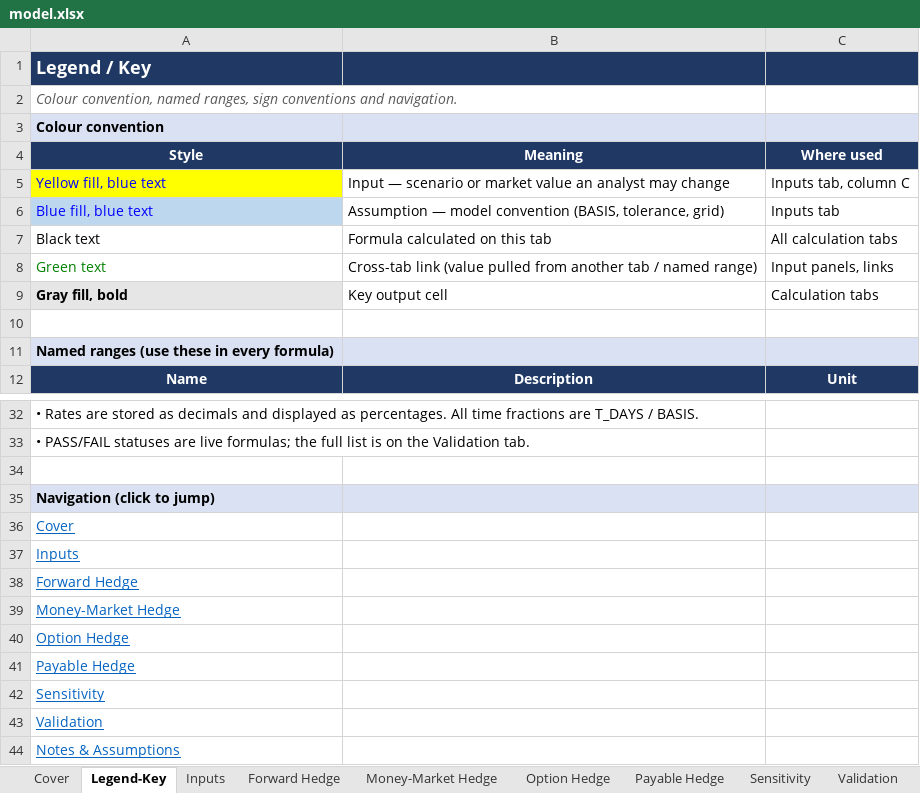
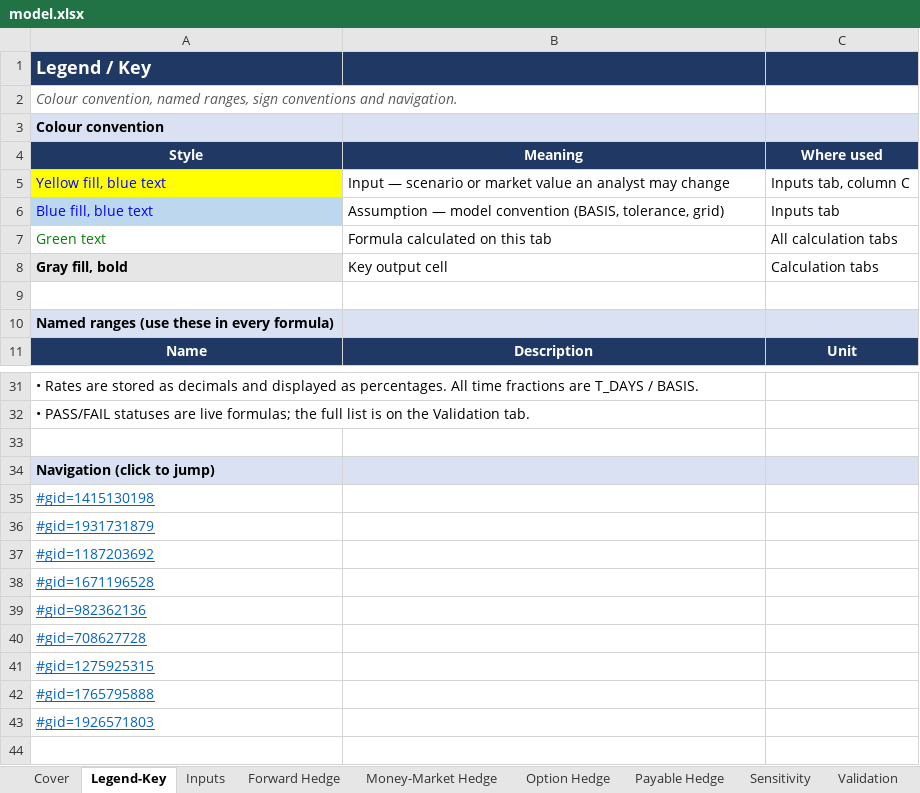
Before and after one commit to athena-chew/athena-chew, an Excel workbook: capabilities/fx-hedging/model.xlsx, sheet Legend-Key, drawn as a sheet; only a part is shown, gaps mark what is left out; values as stored, in another font and other column widths than the file's, no borders; charts and pictures not drawn; removed rows and columns are numbered as before the commit, all else as after; the diff names each change by its address in the sheet, - before the commit and + after, or states it on an @@ line.

Commit message:
Changed links and text box coloring
Changed tab structrue to link to sheets as well as fixed text box coloring meaning.

```diff
--- a/capabilities/fx-hedging/model.xlsx (sheet Legend-Key)
+++ b/capabilities/fx-hedging/model.xlsx (sheet Legend-Key)
-row 7: Black text | Formula calculated on this tab | All calculation tabs
-B7 (Meaning): Cross-tab link (value pulled from another tab / named range)
+B7 (Meaning): Formula calculated on this tab
-C7 (Where used): Input panels, links
+C7 (Where used): All calculation tabs
-A35 (Style): Cover
+A35 (Style): #gid=1415130198
-A36 (Style): Inputs
+A36 (Style): #gid=1931731879
-A37 (Style): Forward Hedge
+A37 (Style): #gid=1187203692
-A38 (Style): Money-Market Hedge
+A38 (Style): #gid=1671196528
-A39 (Style): Option Hedge
+A39 (Style): #gid=982362136
-A40 (Style): Payable Hedge
+A40 (Style): #gid=708627728
-A41 (Style): Sensitivity
+A41 (Style): #gid=1275925315
-A42 (Style): Validation
+A42 (Style): #gid=1765795888
-A43 (Style): Notes & Assumptions
+A43 (Style): #gid=1926571803
```
Also changed, not shown: sheet Cover, sheet Money-Market Hedge, sheet Sensitivity, sheet Validation, sheet Payable Hedge, sheet Forward Hedge, 1 more sheet, formulas that keep their value, charts or pictures.
